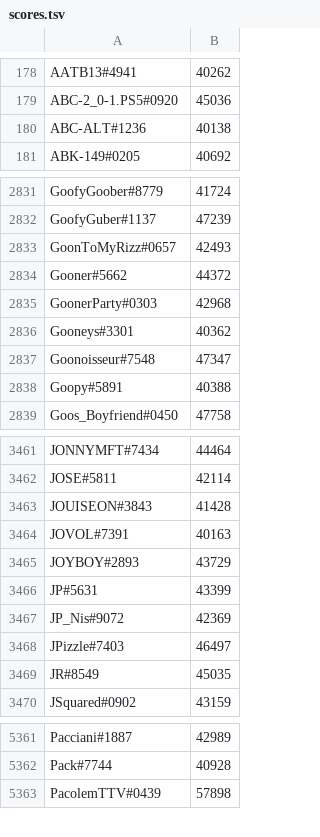
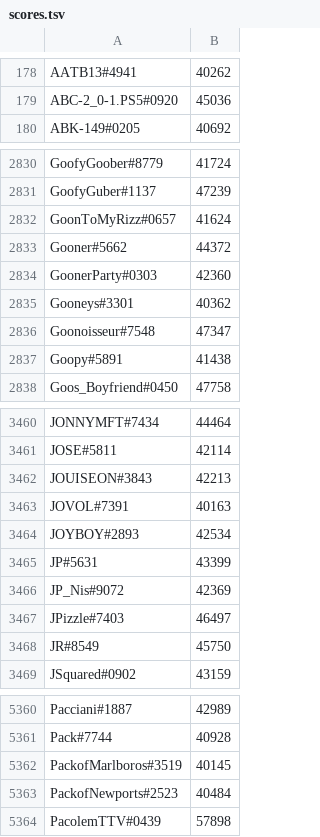
Before and after one commit to natanforestree/finals-radar, a TSV file: state/scores.tsv, drawn as a sheet; only a part is shown, gaps mark what is left out; the diff covers the shown part only.

```diff
--- a/state/scores.tsv
+++ b/state/scores.tsv
@@ -179,3 +179,2 @@ AATB13#4941	40262
 ABC-2_0-1.PS5#0920	45036
-ABC-ALT#1236	40138
 ABK-149#0205	40692
@@ -2832,8 +2831,8 @@ GoofyGoober#8779	41724
 GoofyGuber#1137	47239
-GoonToMyRizz#0657	42493
+GoonToMyRizz#0657	41624
 Gooner#5662	44372
-GoonerParty#0303	42968
+GoonerParty#0303	42360
 Gooneys#3301	40362
 Goonoisseur#7548	47347
-Goopy#5891	40388
+Goopy#5891	41438
 Goos_Boyfriend#0450	47758
@@ -3462,5 +3461,5 @@ JONNYMFT#7434	44464
 JOSE#5811	42114
-JOUISEON#3843	41428
+JOUISEON#3843	42213
 JOVOL#7391	40163
-JOYBOY#2893	43729
+JOYBOY#2893	42534
 JP#5631	43399
@@ -3468,3 +3467,3 @@ JP_Nis#9072	42369
 JPizzle#7403	46497
-JR#8549	45035
+JR#8549	45750
 JSquared#0902	43159
@@ -5362,2 +5361,4 @@ Pacciani#1887	42989
 Pack#7744	40928
+PackofMarlboros#3519	40145
+PackofNewports#2523	40484
 PacolemTTV#0439	57898
```
Also changed, not shown: 4 added rows, 5 removed rows and 136 edited cells elsewhere in this file, state/activity.tsv, 4 other files.
